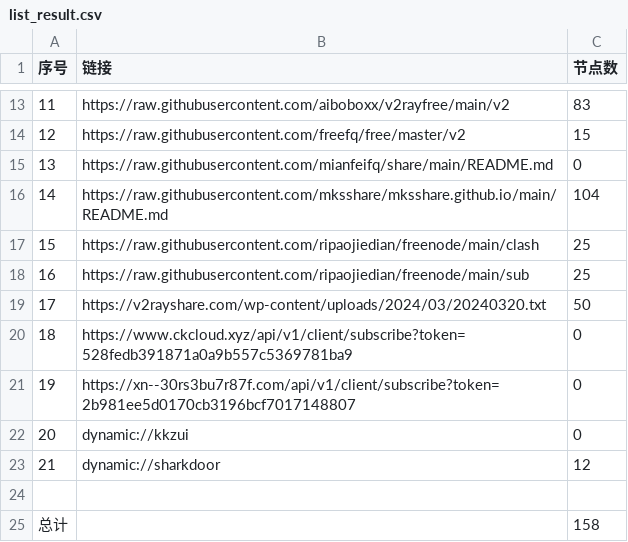
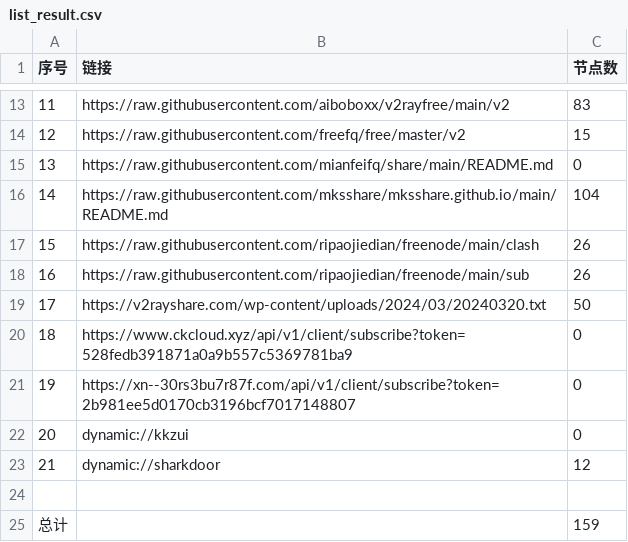
Before and after one commit to zhbjzhql1/AutoMergePublicNodes, a CSV file: list_result.csv, drawn as a sheet; only a part is shown, gaps mark what is left out.

```diff
--- a/list_result.csv
+++ b/list_result.csv
@@ -16,4 +16,4 @@
 14,https://raw.githubusercontent.com/mksshare/mksshare.github.io/main/README.md,104
-15,https://raw.githubusercontent.com/ripaojiedian/freenode/main/clash,25
-16,https://raw.githubusercontent.com/ripaojiedian/freenode/main/sub,25
+15,https://raw.githubusercontent.com/ripaojiedian/freenode/main/clash,26
+16,https://raw.githubusercontent.com/ripaojiedian/freenode/main/sub,26
 17,https://v2rayshare.com/wp-content/uploads/2024/03/20240320.txt,50
@@ -24,2 +24,2 @@
 
-总计,,158
+总计,,159
```
Also changed, not shown: 10 other files.
